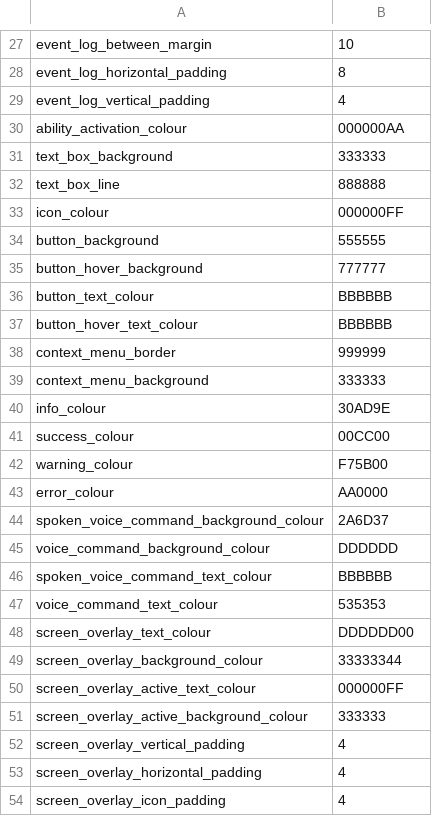
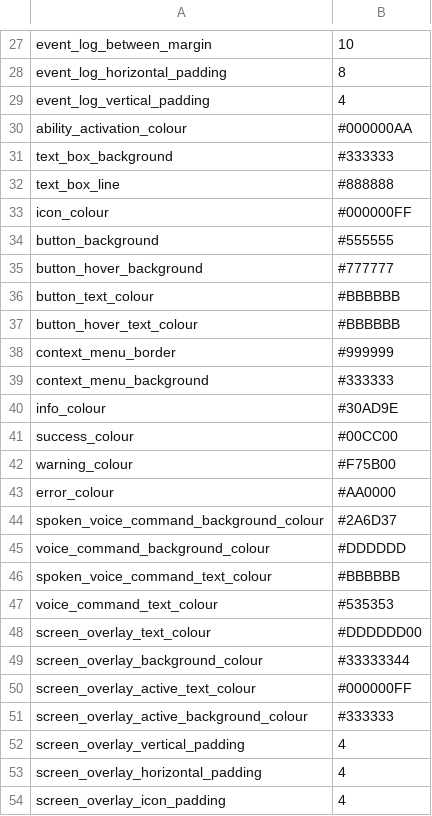
Before and after one commit to chaosparrot/talon_hud, a CSV file: themes/dark/theme.csv, drawn as a sheet; only a part is shown, gaps mark what is left out; the diff covers the shown part only.

```diff
--- a/themes/dark/theme.csv
+++ b/themes/dark/theme.csv
@@ -29,24 +29,24 @@ event_log_horizontal_padding,8
 event_log_vertical_padding,4
-ability_activation_colour,000000AA
-text_box_background,333333
-text_box_line,888888
-icon_colour,000000FF
-button_background,555555
-button_hover_background,777777
-button_text_colour,BBBBBB
-button_hover_text_colour,BBBBBB
-context_menu_border,999999
-context_menu_background,333333
-info_colour,30AD9E
-success_colour,00CC00
-warning_colour,F75B00
-error_colour,AA0000
-spoken_voice_command_background_colour,2A6D37
-voice_command_background_colour,DDDDDD
-spoken_voice_command_text_colour,BBBBBB
-voice_command_text_colour,535353
-screen_overlay_text_colour,DDDDDD00
-screen_overlay_background_colour,33333344
-screen_overlay_active_text_colour,000000FF
-screen_overlay_active_background_colour,333333
+ability_activation_colour,#000000AA
+text_box_background,#333333
+text_box_line,#888888
+icon_colour,#000000FF
+button_background,#555555
+button_hover_background,#777777
+button_text_colour,#BBBBBB
+button_hover_text_colour,#BBBBBB
+context_menu_border,#999999
+context_menu_background,#333333
+info_colour,#30AD9E
+success_colour,#00CC00
+warning_colour,#F75B00
+error_colour,#AA0000
+spoken_voice_command_background_colour,#2A6D37
+voice_command_background_colour,#DDDDDD
+spoken_voice_command_text_colour,#BBBBBB
+voice_command_text_colour,#535353
+screen_overlay_text_colour,#DDDDDD00
+screen_overlay_background_colour,#33333344
+screen_overlay_active_text_colour,#000000FF
+screen_overlay_active_background_colour,#333333
 screen_overlay_vertical_padding,4
```
Also changed, not shown: 24 edited cells elsewhere in this file, themes/_base_theme/theme.csv, themes/light/theme.csv, 5 other files.
